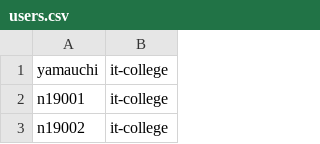
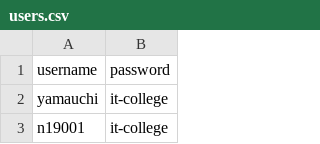
Before and after one commit to KimiyukiYamauchi/quiz.2019, a CSV file: users.csv, drawn as a sheet; only a part is shown; the shorter side is filled out with more unchanged rows; the diff covers the shown part only.

```diff
--- a/users.csv
+++ b/users.csv
@@ -1 +1,2 @@
+username,password
 yamauchi,it-college
```
Also changed, not shown: 62 added rows elsewhere in this file.
